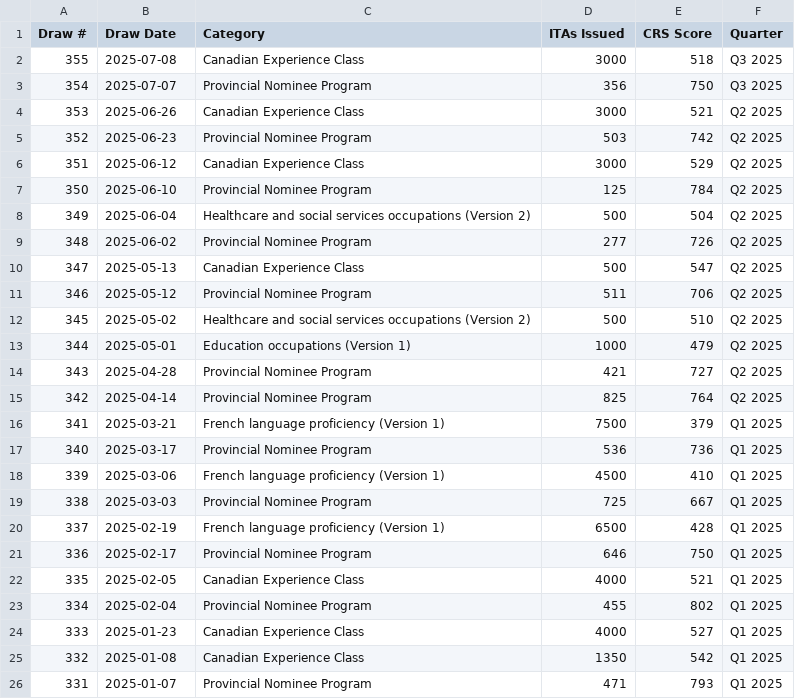
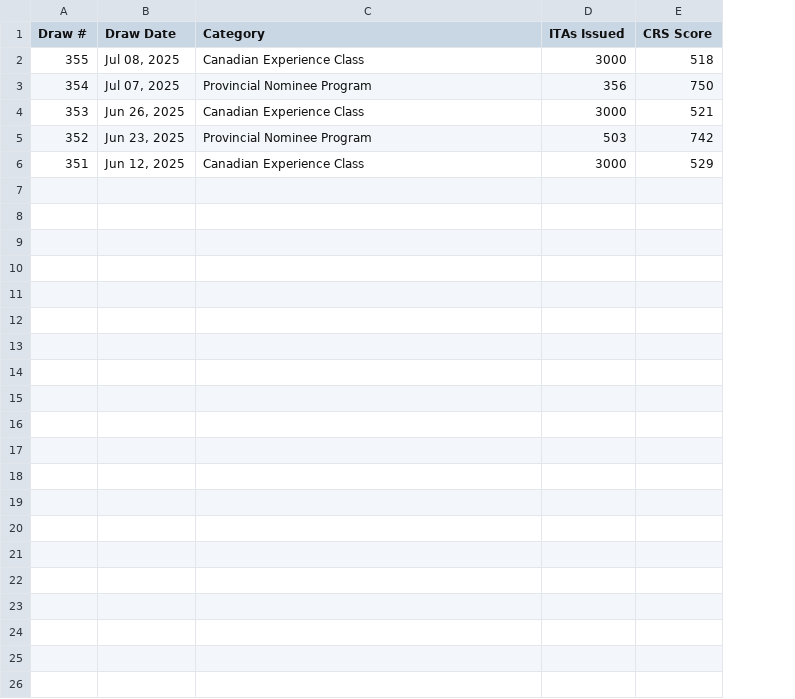
Before and after one commit to prabhakarana/express_entry_draw_tracker, a CSV file: fallback_draw_data_2025.csv, drawn as a sheet; the diff names each change by its address in the sheet, - before the commit and + after, or states it on an @@ line.

Commit message:
Add files via upload

```diff
--- a/fallback_draw_data_2025.csv
+++ b/fallback_draw_data_2025.csv
-column F (Quarter), rows 2-6: Q3 2025 | Q3 2025 | Q2 2025 | Q2 2025 | Q2 2025
-B2 (Draw Date): 2025-07-08
+B2 (Draw Date): Jul 08, 2025
-B3 (Draw Date): 2025-07-07
+B3 (Draw Date): Jul 07, 2025
-B4 (Draw Date): 2025-06-26
+B4 (Draw Date): Jun 26, 2025
-B5 (Draw Date): 2025-06-23
+B5 (Draw Date): Jun 23, 2025
-B6 (Draw Date): 2025-06-12
+B6 (Draw Date): Jun 12, 2025
-row 7: 350 | 2025-06-10 | Provincial Nominee Program | 125 | 784 | Q2 2025
-row 8: 349 | 2025-06-04 | Healthcare and social services occupations (Version 2) | 500 | 504 | Q2 2025
-row 9: 348 | 2025-06-02 | Provincial Nominee Program | 277 | 726 | Q2 2025
-row 10: 347 | 2025-05-13 | Canadian Experience Class | 500 | 547 | Q2 2025
-row 11: 346 | 2025-05-12 | Provincial Nominee Program | 511 | 706 | Q2 2025
-row 12: 345 | 2025-05-02 | Healthcare and social services occupations (Version 2) | 500 | 510 | Q2 2025
-row 13: 344 | 2025-05-01 | Education occupations (Version 1) | 1000 | 479 | Q2 2025
-row 14: 343 | 2025-04-28 | Provincial Nominee Program | 421 | 727 | Q2 2025
-row 15: 342 | 2025-04-14 | Provincial Nominee Program | 825 | 764 | Q2 2025
-row 16: 341 | 2025-03-21 | French language proficiency (Version 1) | 7500 | 379 | Q1 2025
-row 17: 340 | 2025-03-17 | Provincial Nominee Program | 536 | 736 | Q1 2025
-row 18: 339 | 2025-03-06 | French language proficiency (Version 1) | 4500 | 410 | Q1 2025
-row 19: 338 | 2025-03-03 | Provincial Nominee Program | 725 | 667 | Q1 2025
-row 20: 337 | 2025-02-19 | French language proficiency (Version 1) | 6500 | 428 | Q1 2025
-row 21: 336 | 2025-02-17 | Provincial Nominee Program | 646 | 750 | Q1 2025
-row 22: 335 | 2025-02-05 | Canadian Experience Class | 4000 | 521 | Q1 2025
-row 23: 334 | 2025-02-04 | Provincial Nominee Program | 455 | 802 | Q1 2025
-row 24: 333 | 2025-01-23 | Canadian Experience Class | 4000 | 527 | Q1 2025
-row 25: 332 | 2025-01-08 | Canadian Experience Class | 1350 | 542 | Q1 2025
-row 26: 331 | 2025-01-07 | Provincial Nominee Program | 471 | 793 | Q1 2025
```
